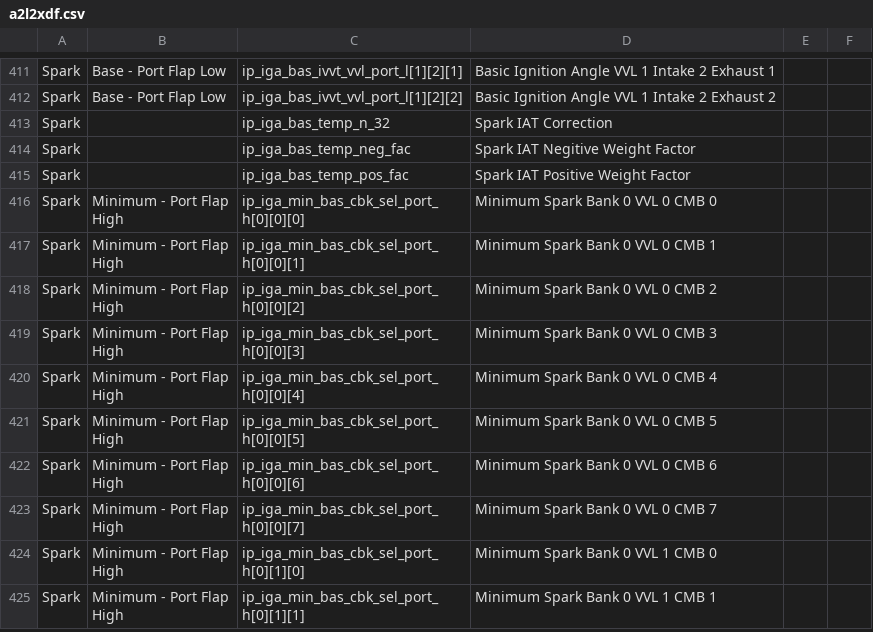
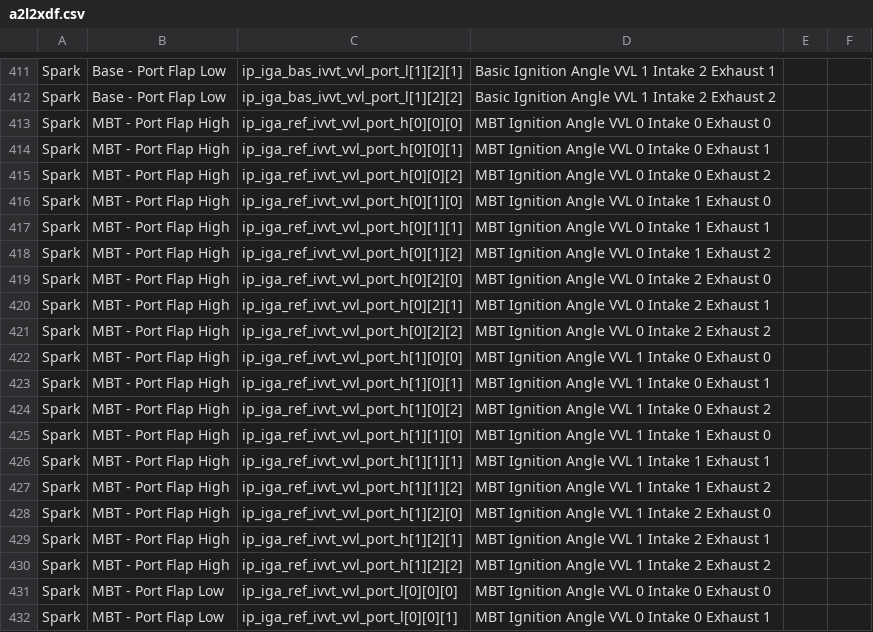
Before and after one commit to bri3d/a2l2xdf, a CSV file: a2l2xdf.csv, drawn as a sheet; only a part is shown, gaps mark what is left out; the shorter side is filled out with more unchanged rows; the diff covers the shown part only; the diff names each change by its address in the sheet, - before the commit and + after, or states it on an @@ line.

Commit message:
Update a2l2xdf.csv
Added MBT spark tables, Relocated some limiter tables to other categories

```diff
--- a/a2l2xdf.csv
+++ b/a2l2xdf.csv
+row 413: Spark | MBT - Port Flap High | ip_iga_ref_ivvt_vvl_port_h[0][0][0] | MBT Ignition Angle VVL 0 Intake 0 Exhaust 0
+row 414: Spark | MBT - Port Flap High | ip_iga_ref_ivvt_vvl_port_h[0][0][1] | MBT Ignition Angle VVL 0 Intake 0 Exhaust 1
+row 415: Spark | MBT - Port Flap High | ip_iga_ref_ivvt_vvl_port_h[0][0][2] | MBT Ignition Angle VVL 0 Intake 0 Exhaust 2
+row 416: Spark | MBT - Port Flap High | ip_iga_ref_ivvt_vvl_port_h[0][1][0] | MBT Ignition Angle VVL 0 Intake 1 Exhaust 0
+row 417: Spark | MBT - Port Flap High | ip_iga_ref_ivvt_vvl_port_h[0][1][1] | MBT Ignition Angle VVL 0 Intake 1 Exhaust 1
+row 418: Spark | MBT - Port Flap High | ip_iga_ref_ivvt_vvl_port_h[0][1][2] | MBT Ignition Angle VVL 0 Intake 1 Exhaust 2
+row 419: Spark | MBT - Port Flap High | ip_iga_ref_ivvt_vvl_port_h[0][2][0] | MBT Ignition Angle VVL 0 Intake 2 Exhaust 0
+row 420: Spark | MBT - Port Flap High | ip_iga_ref_ivvt_vvl_port_h[0][2][1] | MBT Ignition Angle VVL 0 Intake 2 Exhaust 1
+row 421: Spark | MBT - Port Flap High | ip_iga_ref_ivvt_vvl_port_h[0][2][2] | MBT Ignition Angle VVL 0 Intake 2 Exhaust 2
+row 422: Spark | MBT - Port Flap High | ip_iga_ref_ivvt_vvl_port_h[1][0][0] | MBT Ignition Angle VVL 1 Intake 0 Exhaust 0
+row 423: Spark | MBT - Port Flap High | ip_iga_ref_ivvt_vvl_port_h[1][0][1] | MBT Ignition Angle VVL 1 Intake 0 Exhaust 1
+row 424: Spark | MBT - Port Flap High | ip_iga_ref_ivvt_vvl_port_h[1][0][2] | MBT Ignition Angle VVL 1 Intake 0 Exhaust 2
+row 425: Spark | MBT - Port Flap High | ip_iga_ref_ivvt_vvl_port_h[1][1][0] | MBT Ignition Angle VVL 1 Intake 1 Exhaust 0
+row 426: Spark | MBT - Port Flap High | ip_iga_ref_ivvt_vvl_port_h[1][1][1] | MBT Ignition Angle VVL 1 Intake 1 Exhaust 1
+row 427: Spark | MBT - Port Flap High | ip_iga_ref_ivvt_vvl_port_h[1][1][2] | MBT Ignition Angle VVL 1 Intake 1 Exhaust 2
+row 428: Spark | MBT - Port Flap High | ip_iga_ref_ivvt_vvl_port_h[1][2][0] | MBT Ignition Angle VVL 1 Intake 2 Exhaust 0
+row 429: Spark | MBT - Port Flap High | ip_iga_ref_ivvt_vvl_port_h[1][2][1] | MBT Ignition Angle VVL 1 Intake 2 Exhaust 1
+row 430: Spark | MBT - Port Flap High | ip_iga_ref_ivvt_vvl_port_h[1][2][2] | MBT Ignition Angle VVL 1 Intake 2 Exhaust 2
+row 431: Spark | MBT - Port Flap Low | ip_iga_ref_ivvt_vvl_port_l[0][0][0] | MBT Ignition Angle VVL 0 Intake 0 Exhaust 0
+row 432: Spark | MBT - Port Flap Low | ip_iga_ref_ivvt_vvl_port_l[0][0][1] | MBT Ignition Angle VVL 0 Intake 0 Exhaust 1
```
Also changed, not shown: 16 added rows and 56 edited cells elsewhere in this file.
